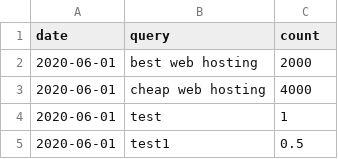
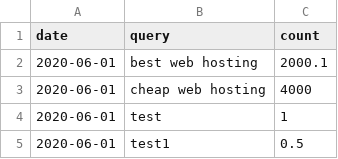
Before and after one commit to gunjan01/data_pipeline, a CSV file: sample.csv, drawn as a sheet; only a part is shown.

```diff
--- a/sample.csv
+++ b/sample.csv
@@ -1,3 +1,3 @@
 date,query,count
-2020-06-01,best web hosting,2000
+2020-06-01,best web hosting,2000.1
 2020-06-01,cheap web hosting,4000
```
Also changed, not shown: 3 other files.
